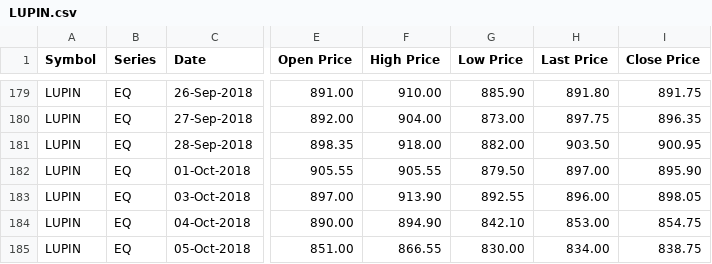
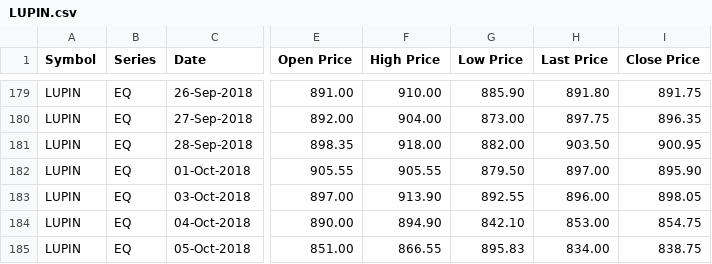
Before and after one commit to CooperPair/Spot_checking_algorithm, a CSV file: dataset/LUPIN.csv, drawn as a sheet; only a part is shown, gaps mark what is left out; the diff names each change by its address in the sheet, - before the commit and + after, or states it on an @@ line.

Commit message:
updating the error for the last price through arima

```diff
--- a/dataset/LUPIN.csv
+++ b/dataset/LUPIN.csv
-G185 (Low Price): 830.00
+G185 (Low Price): 895.83
```
Also changed, not shown: 1 other file.
